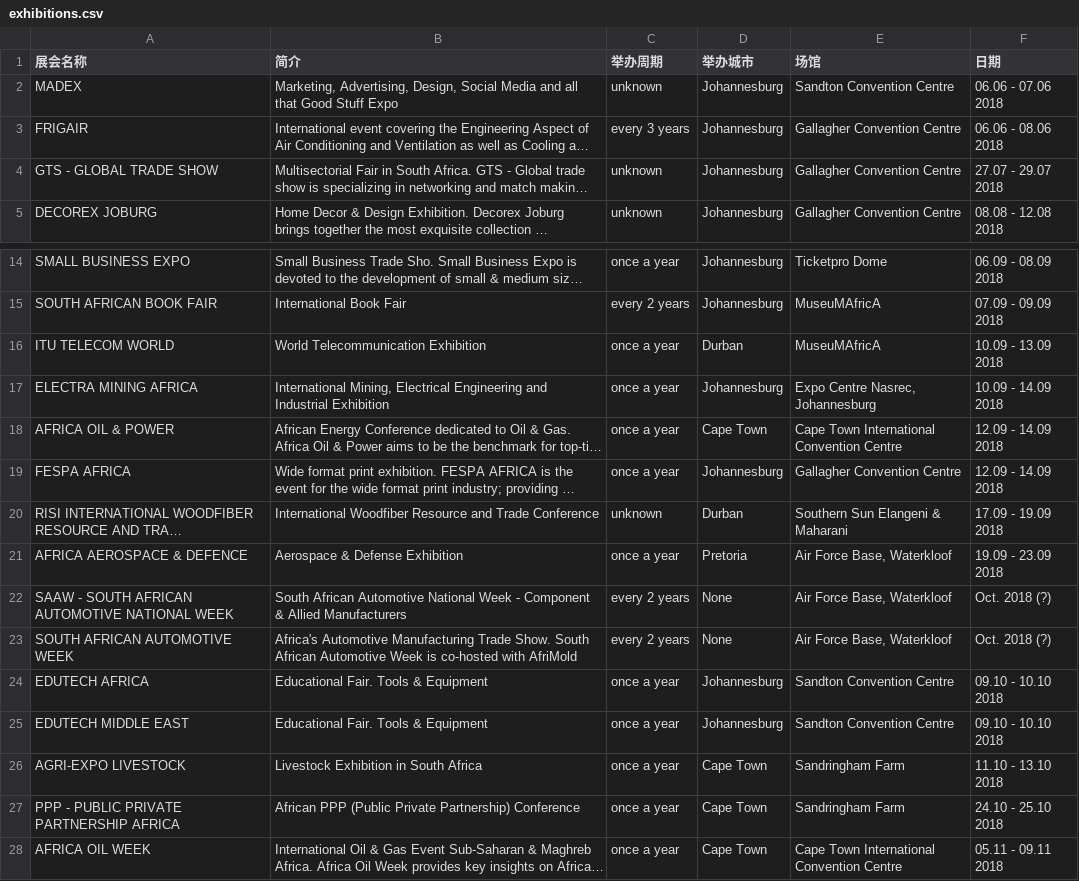
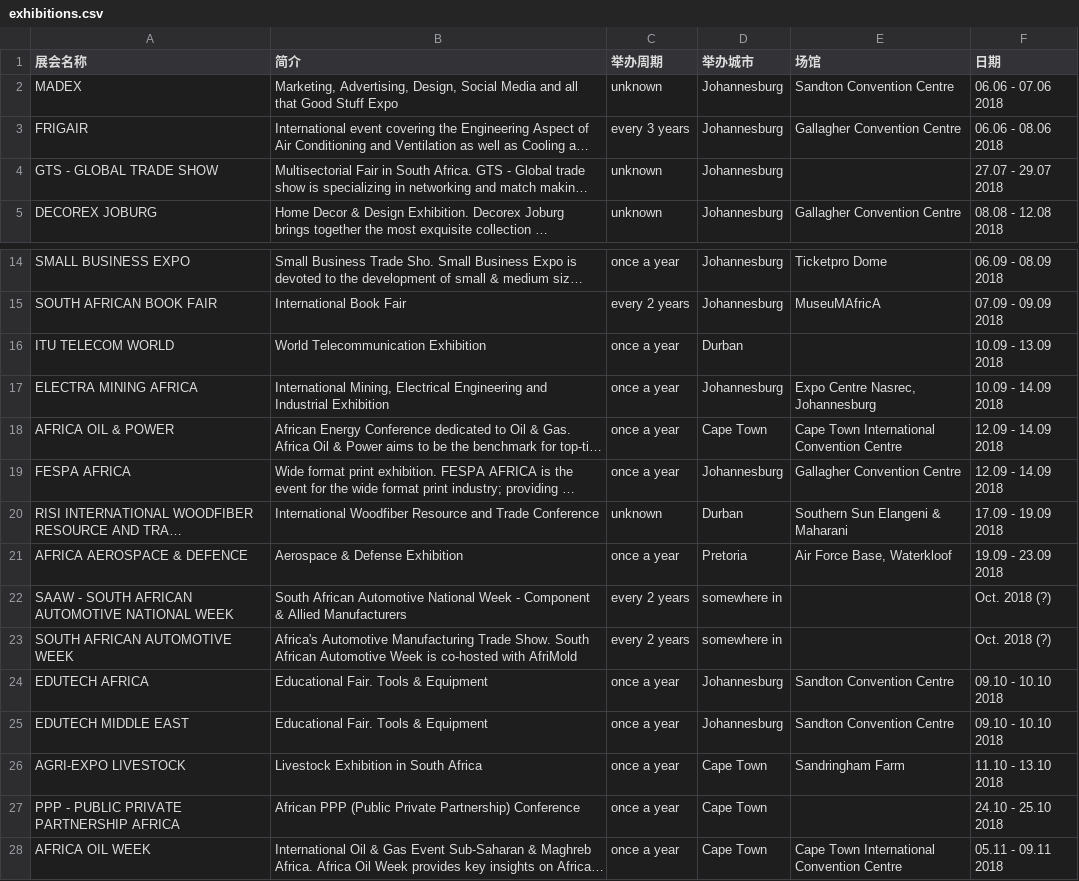
Before and after one commit to kenthanbing/ExhibitionScrape, a CSV file: exhibitions.csv, drawn as a sheet; only a part is shown, gaps mark what is left out; long unchanged cells end in …; the diff names each change by its address in the sheet, - before the commit and + after, or states it on an @@ line.

```diff
--- a/exhibitions.csv
+++ b/exhibitions.csv
-E4 (场馆): Gallagher Convention Centre
+E4 (场馆): (empty)
-E16 (场馆): MuseuMAfricA
+E16 (场馆): (empty)
-D22:D23 (举办城市): None
+D22:D23 (举办城市): somewhere in
-E22:E23 (场馆): Air Force Base, Waterkloof
+E22:E23 (场馆): (empty)
-E27 (场馆): Sandringham Farm
+E27 (场馆): (empty)
```
Also changed, not shown: 1 other file.
